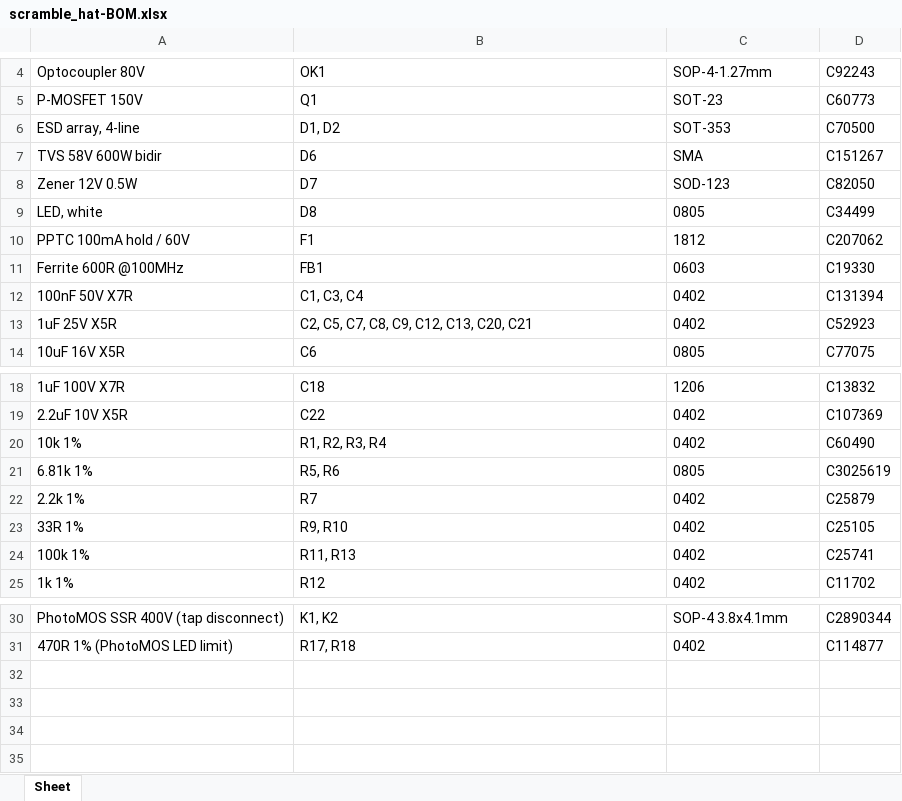
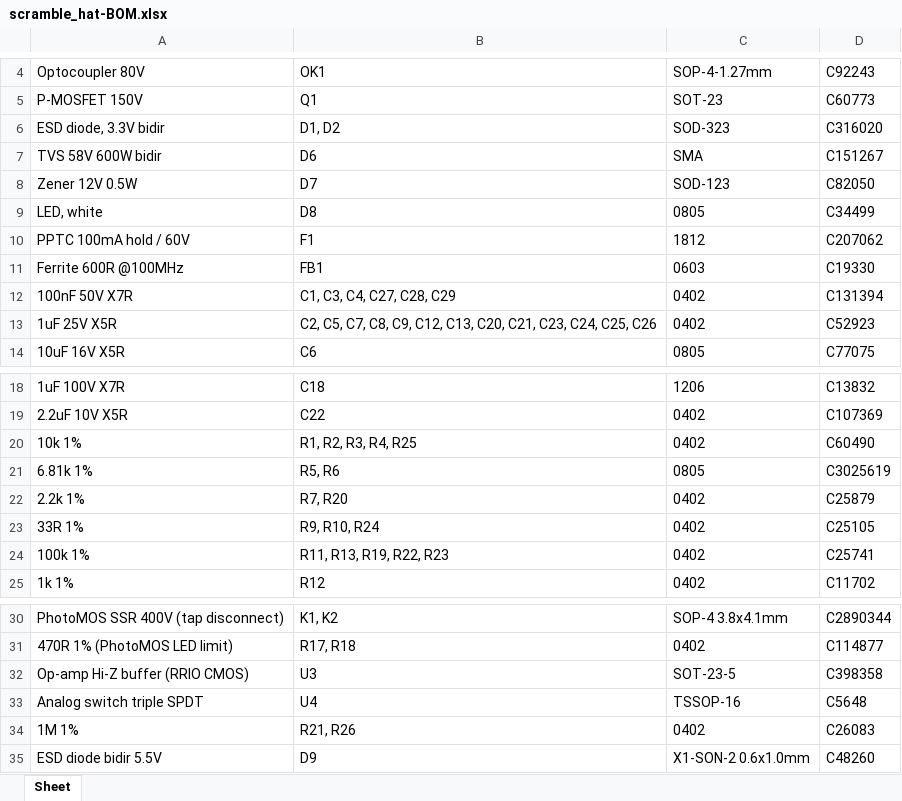
Before and after one commit to scrambletools/ES8389-Hat, an Excel workbook: fab/scramble_hat-BOM.xlsx, sheet Sheet, drawn as a sheet; only a part is shown, gaps mark what is left out; values as stored, in another font and other column widths than the file's, no borders; removed rows and columns are numbered as before the commit, all else as after; the diff names each change by its address in the sheet, - before the commit and + after, or states it on an @@ line.

Commit message:
pcb: place + route guitar input; regen fab
Layout for the guitar-input rev (U3 buffer, U4 mux, D9 tip ESD,
R19-R26/C23-C29, D1/D2 now SOD-323). Verified: DRC 0 errors /
0 unconnected, schematic sync clean (75 comps / 61 nets both sides).

Post-layout fixes:
- restore exclude_from_pos_files on C19/J1/J2/J5 (wiped again by
  re-layout; CPL correctly excludes C19,J1,J2,J5,R14)
- point D9 at the project-local 3D model (stock lib ships none)
- remove stale OK1_LED_A routing left from the mis-wired-label detour
  (1 via + 10 segments, all dangling; net verified intact throughout)

fab/ regenerated: gerbers/drills/zip, BOM 34 assembled, CPL 70 placed.
Order-time checks in the JLCPCB preview: U1 QFN (+270) first, then U4
TSSOP-16 (no rotation pattern) and K1/K2 SOP-4 (-90). D1/D2/D9 are
bidirectional two-terminal parts - rotation is not a concern.

```diff
--- a/fab/scramble_hat-BOM.xlsx (sheet Sheet)
+++ b/fab/scramble_hat-BOM.xlsx (sheet Sheet)
-row 6: ESD array, 4-line | D1, D2 | SOT-353 | C70500
+row 6: ESD diode, 3.3V bidir | D1, D2 | SOD-323 | C316020
-B12: C1, C3, C4
+B12: C1, C3, C4, C27, C28, C29
-B13: …C13, C20, C21
+B13: …C13, C20, C21, C23, C24, C25, C26
-B20: R1, R2, R3, R4
+B20: R1, R2, R3, R4, R25
-B22: R7
+B22: R7, R20
-B23: R9, R10
+B23: R9, R10, R24
-B24: R11, R13
+B24: R11, R13, R19, R22, R23
+row 32: Op-amp Hi-Z buffer (RRIO CMOS) | U3 | SOT-23-5 | C398358
+row 33: Analog switch triple SPDT | U4 | TSSOP-16 | C5648
+row 34: 1M 1% | R21, R26 | 0402 | C26083
+row 35: ESD diode bidir 5.5V | D9 | X1-SON-2 0.6x1.0mm | C48260
```
Also changed, not shown: 18 other files.
